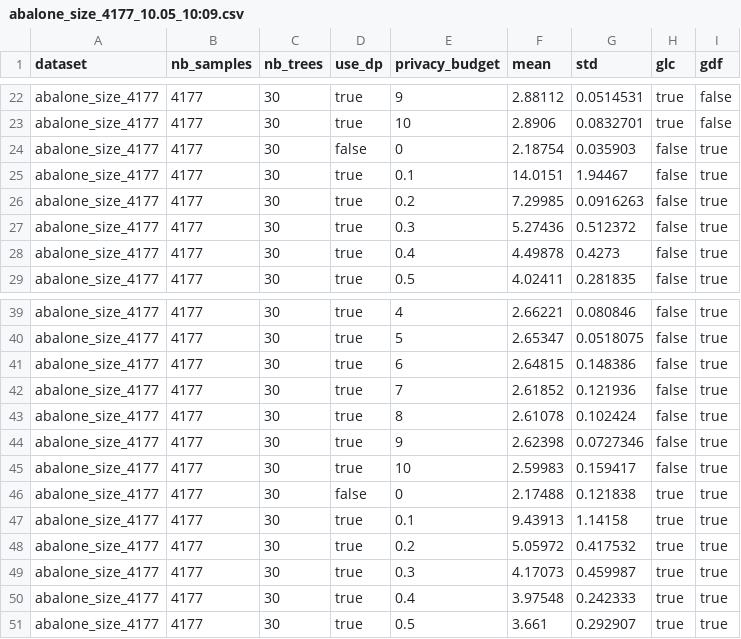
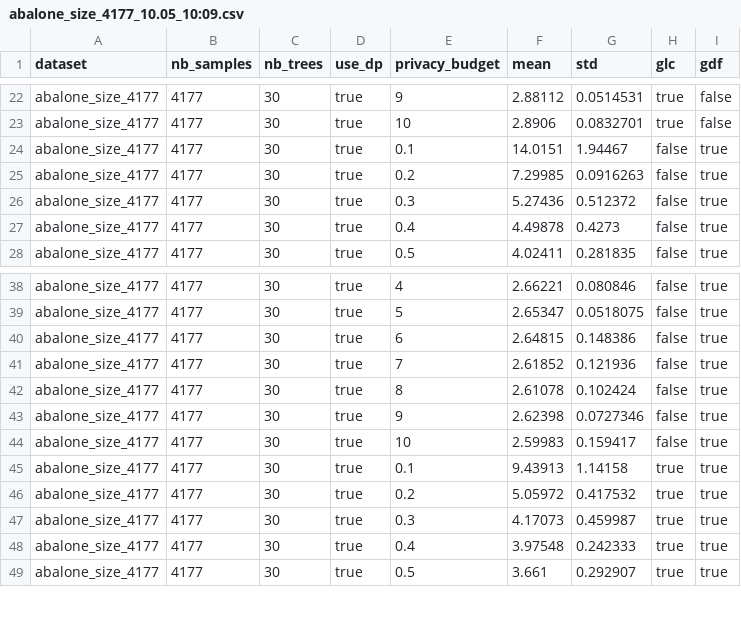
Before and after one commit to loretanr/dp-gbdt, a CSV file: code/cpp_gbdt/results/abalone_RMSE/abalone_size_4177_10.05_10:09.csv, drawn as a sheet; only a part is shown, gaps mark what is left out.

```diff
--- a/code/cpp_gbdt/results/abalone_RMSE/abalone_size_4177_10.05_10:09.csv
+++ b/code/cpp_gbdt/results/abalone_RMSE/abalone_size_4177_10.05_10:09.csv
@@ -23,3 +23,2 @@ abalone_size_4177,4177,30,true,9,2.88112,0.0514531,true,false
 abalone_size_4177,4177,30,true,10,2.8906,0.0832701,true,false
-abalone_size_4177,4177,30,false,0,2.18754,0.035903,false,true
 abalone_size_4177,4177,30,true,0.1,14.0151,1.94467,false,true
@@ -45,3 +44,2 @@ abalone_size_4177,4177,30,true,9,2.62398,0.0727346,false,true
 abalone_size_4177,4177,30,true,10,2.59983,0.159417,false,true
-abalone_size_4177,4177,30,false,0,2.17488,0.121838,true,true
 abalone_size_4177,4177,30,true,0.1,9.43913,1.14158,true,true
```
Also changed, not shown: code/cpp_gbdt/results/abalone_RMSE/abalone_size_4177_10.05_10:44.csv, code/cpp_gbdt/results/abalone_RMSE/abalone_size_4177_10.05_10:49:23.csv, 40 other files.
